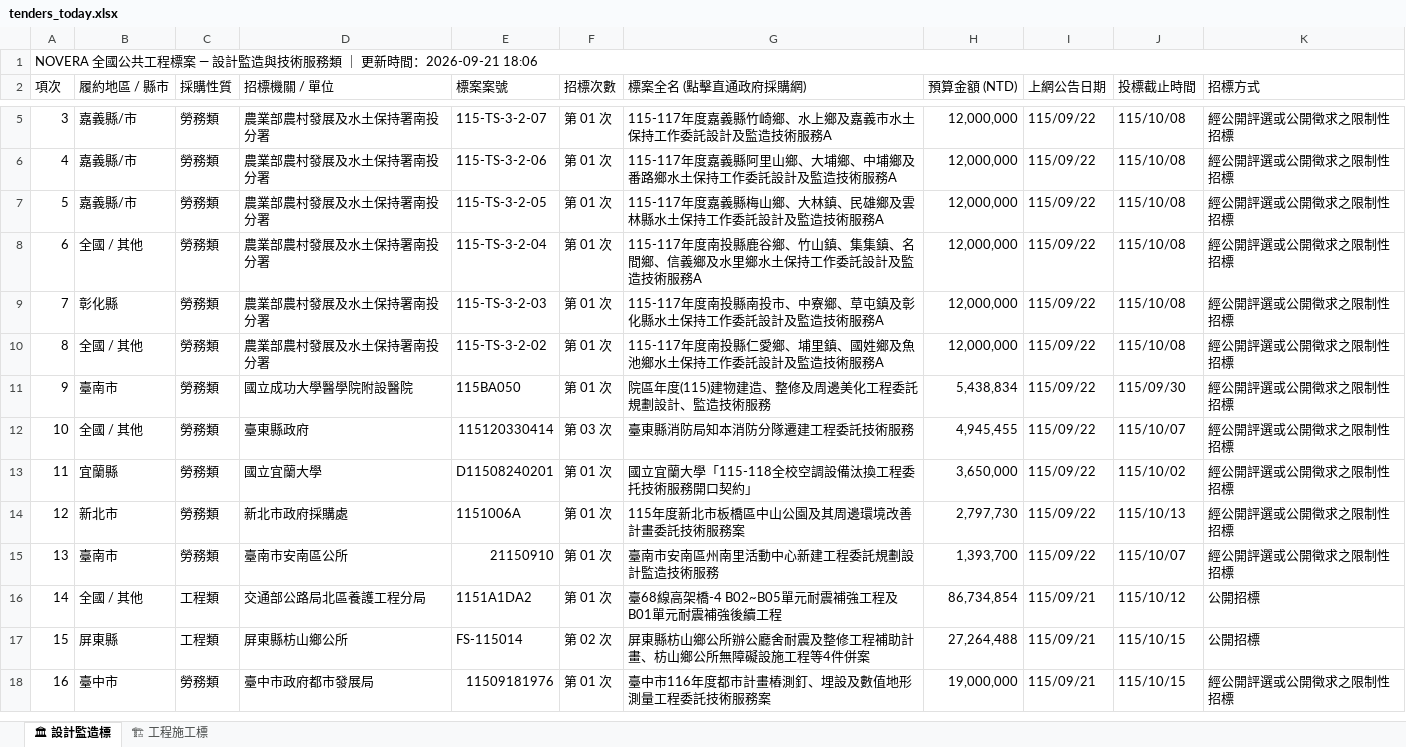
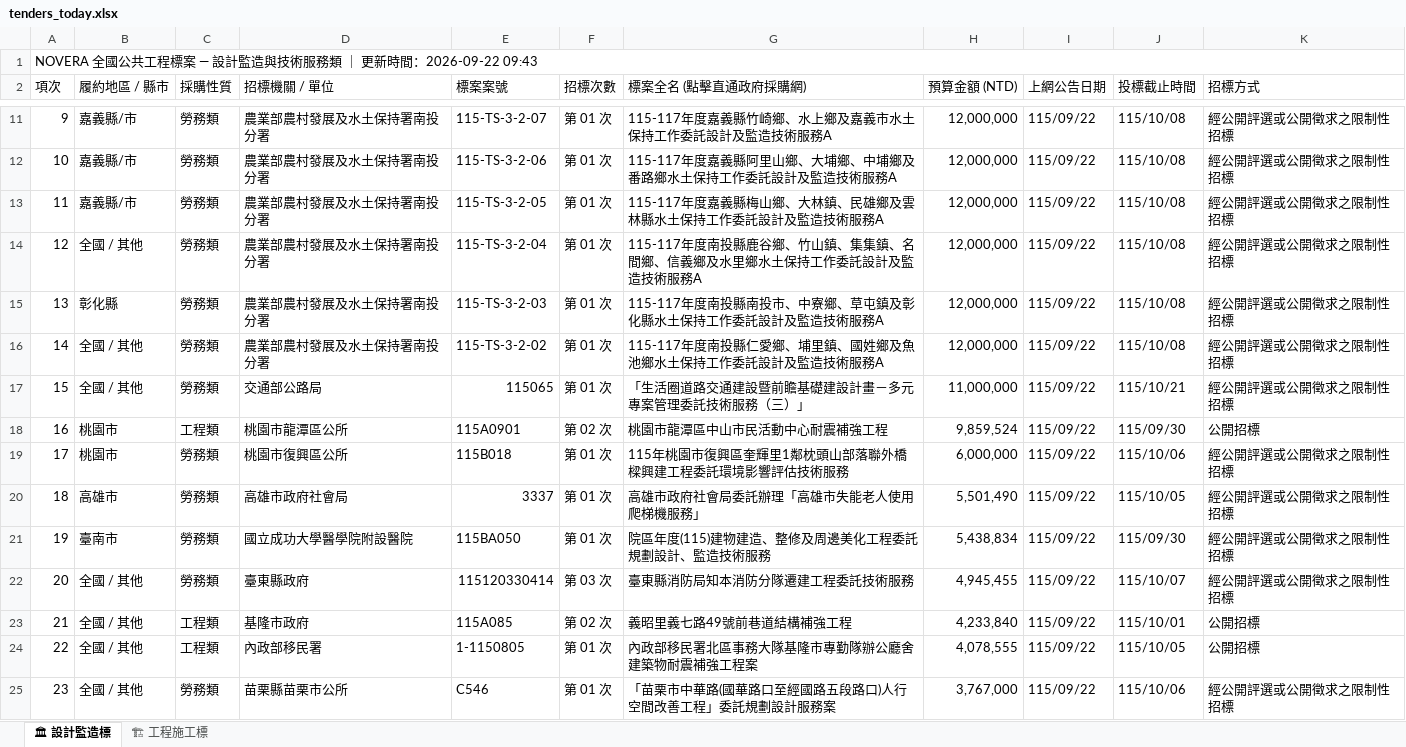
Before and after one commit to gardenai0222-a11y/gardenai0222-a11y.github.io, an Excel workbook: tenders_today.xlsx, sheet 🏛 設計監造標, drawn as a sheet; only a part is shown, gaps mark what is left out; the shorter side is filled out with more unchanged rows; values as stored, in another font and other column widths than the file's, no cell formats; the diff covers the shown part only; the diff names each change by its address in the sheet, - before the commit and + after, or states it on an @@ line.

```diff
--- a/tenders_today.xlsx (sheet 🏛 設計監造標)
+++ b/tenders_today.xlsx (sheet 🏛 設計監造標)
@@ column A (項次) renumbered from row 1 down @@
+row 17: 15 | 全國 / 其他 | 勞務類 | 交通部公路局 | 115065 | 第 01 次 | 「生活圈道路交通建設暨前瞻基礎建設計畫－多元專案管理委託技術服務（三）」 | 11,000,000 | 115/09/22 | 115/10/21 | 經公開評選或公開徵求之限制性招標
+row 18: 16 | 桃園市 | 工程類 | 桃園市龍潭區公所 | 115A0901 | 第 02 次 | 桃園市龍潭區中山市民活動中心耐震補強工程 | 9,859,524 | 115/09/22 | 115/09/30 | 公開招標
+row 19: 17 | 桃園市 | 勞務類 | 桃園市復興區公所 | 115B018 | 第 01 次 | 115年桃園市復興區奎輝里1鄰枕頭山部落聯外橋樑興建工程委託環境影響評估技術服務 | 6,000,000 | 115/09/22 | 115/10/06 | 經公開評選或公開徵求之限制性招標
+row 20: 18 | 高雄市 | 勞務類 | 高雄市政府社會局 | 3337 | 第 01 次 | 高雄市政府社會局委託辦理「高雄市失能老人使用爬梯機服務」 | 5,501,490 | 115/09/22 | 115/10/05 | 經公開評選或公開徵求之限制性招標
+row 23: 21 | 全國 / 其他 | 工程類 | 基隆市政府 | 115A085 | 第 02 次 | 義昭里義七路49號前巷道結構補強工程 | 4,233,840 | 115/09/22 | 115/10/01 | 公開招標
+row 24: 22 | 全國 / 其他 | 工程類 | 內政部移民署 | 1-1150805 | 第 01 次 | 內政部移民署北區事務大隊基隆市專勤隊辦公廳舍建築物耐震補強工程案 | 4,078,555 | 115/09/22 | 115/10/05 | 公開招標
+row 25: 23 | 全國 / 其他 | 勞務類 | 苗栗縣苗栗市公所 | C546 | 第 01 次 | 「苗栗市中華路(國華路口至經國路五段路口)人行空間改善工程」委託規劃設計服務案 | 3,767,000 | 115/09/22 | 115/10/06 | 經公開評選或公開徵求之限制性招標
```
Also changed, not shown: 45 added rows and 33 removed rows elsewhere in this sheet, sheet 🏗 工程施工標, cell formats, 今日政府電子採購網.xlsx, 2 other files.
